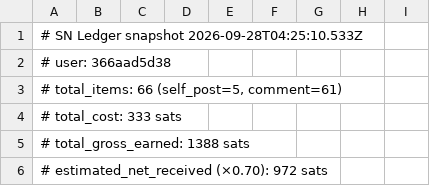
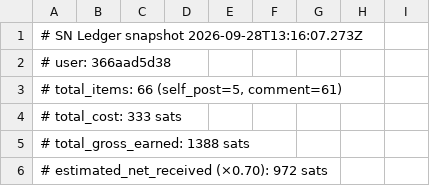
Before and after one commit to amirarnol/sn-monetization-runtime, a TSV file: data/ledger/2026-09-28.tsv, drawn as a sheet; only a part is shown.

```diff
--- a/data/ledger/2026-09-28.tsv
+++ b/data/ledger/2026-09-28.tsv
@@ -1,2 +1,2 @@
-# SN Ledger snapshot 2026-09-28T04:25:10.533Z
+# SN Ledger snapshot 2026-09-28T13:16:07.273Z
 # user: 366aad5d38
```
Also changed, not shown: data/ledger/balance_history.tsv, data/ledger/earnings_log.tsv, 1 other file.
